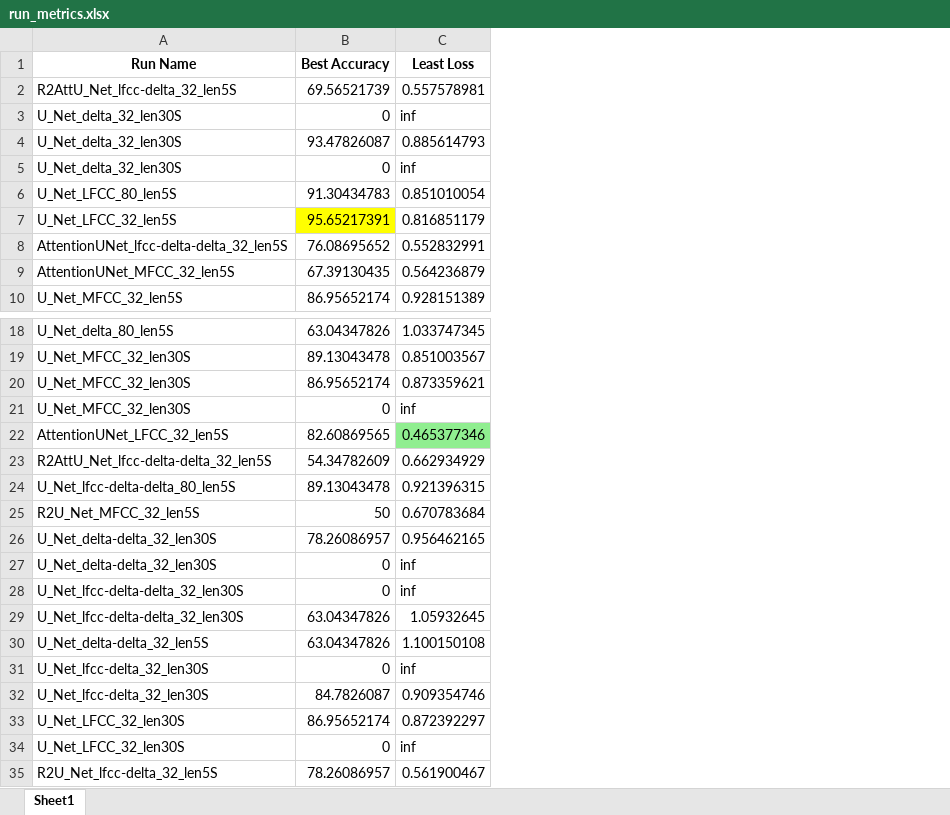
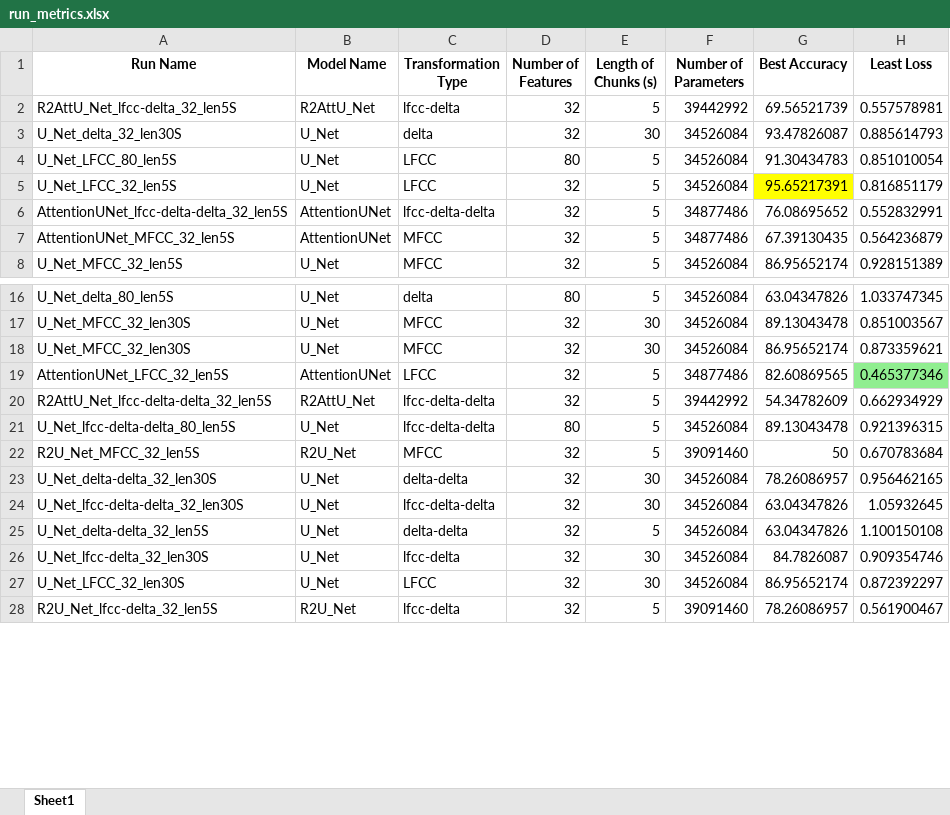
Before and after one commit to bergzain/speech-music-classification-unet, an Excel workbook: run_metrics.xlsx, sheet Sheet1, drawn as a sheet; only a part is shown, gaps mark what is left out; values as stored, in another font and other column widths than the file's, no borders; removed rows and columns are numbered as before the commit, all else as after; the diff names each change by its address in the sheet, - before the commit and + after, or states it on an @@ line.

Commit message:
implemented plots for the model performance

```diff
--- a/run_metrics.xlsx (sheet Sheet1)
+++ b/run_metrics.xlsx (sheet Sheet1)
+column B (Model Name), rows 2-8: R2AttU_Net | U_Net | U_Net | U_Net | AttentionUNet | AttentionUNet | U_Net; rows 16-28: U_Net | U_Net | U_Net | AttentionUNet | R2AttU_Net | U_Net | R2U_Net | U_Net | U_Net | U_Net | U_Net | U_Net | R2U_Net
+column C (Transformation Type), rows 2-8: lfcc-delta | delta | LFCC | LFCC | lfcc-delta-delta | MFCC | MFCC; rows 16-28: delta | MFCC | MFCC | LFCC | lfcc-delta-delta | lfcc-delta-delta | MFCC | delta-delta | lfcc-delta-delta | delta-delta | lfcc-delta | LFCC | lfcc-delta
+column D (Number of Features), rows 2-8: 32 | 32 | 80 | 32 | 32 | 32 | 32; rows 16-28: 80 | 32 | 32 | 32 | 32 | 80 | 32 | 32 | 32 | 32 | 32 | 32 | 32
+column E (Length of Chunks (s)), rows 2-8: 5 | 30 | 5 | 5 | 5 | 5 | 5; rows 16-28: 5 | 30 | 30 | 5 | 5 | 5 | 5 | 30 | 30 | 5 | 30 | 30 | 5
+column F (Number of Parameters), rows 2-8: 39442992 | 34526084 | 34526084 | 34526084 | 34877486 | 34877486 | 34526084; rows 16-28: 34526084 | 34526084 | 34526084 | 34877486 | 39442992 | 34526084 | 39091460 | 34526084 | 34526084 | 34526084 | 34526084 | 34526084 | 39091460
-row 3: U_Net_delta_32_len30S | 0 | inf
-row 5: U_Net_delta_32_len30S | 0 | inf
-row 21: U_Net_MFCC_32_len30S | 0 | inf
-row 27: U_Net_delta-delta_32_len30S | 0 | inf
-row 28: U_Net_lfcc-delta-delta_32_len30S | 0 | inf
-row 31: U_Net_lfcc-delta_32_len30S | 0 | inf
-row 34: U_Net_LFCC_32_len30S | 0 | inf
```
Also changed, not shown: 7 other files.
